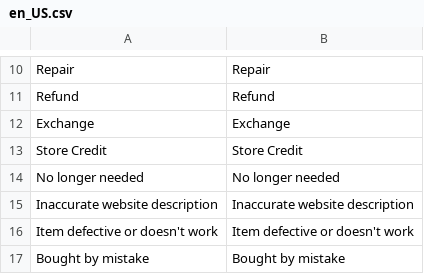
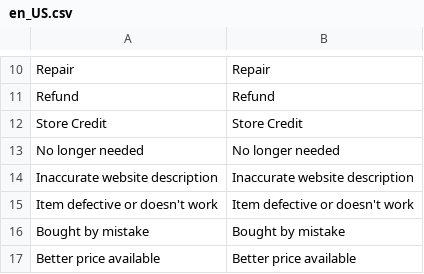
Before and after one commit to auroraextensions/simplereturns, a CSV file: i18n/en_US.csv, drawn as a sheet; only a part is shown, gaps mark what is left out; the shorter side is filled out with more unchanged rows.

Commit message:
Remove Exchange RMA option
Remove Exchange RMA option because it cannot be formally supported

```diff
--- a/i18n/en_US.csv
+++ b/i18n/en_US.csv
@@ -11,3 +11,2 @@
 "Refund","Refund"
-"Exchange","Exchange"
 "Store Credit","Store Credit"
```
Also changed, not shown: 1 other file.
